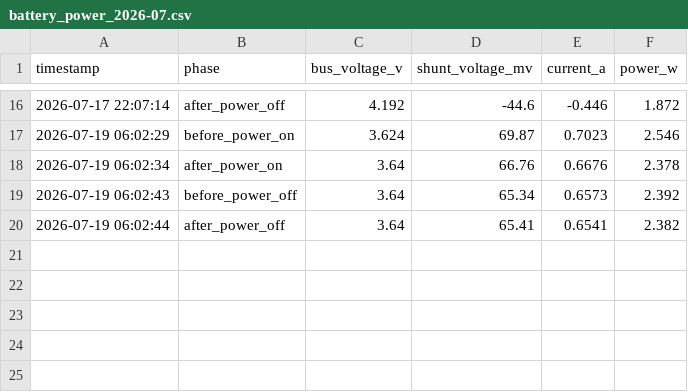
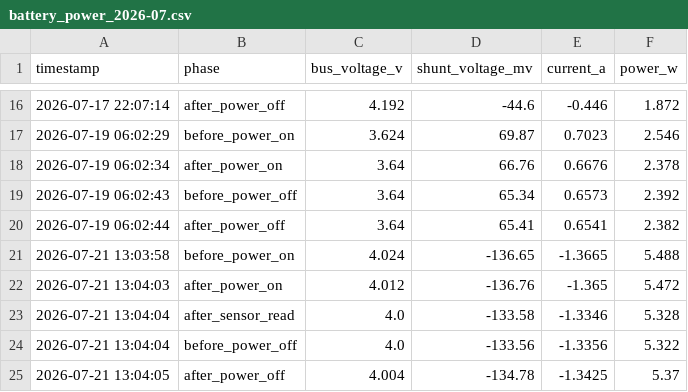
Before and after one commit to kitazakis/farm-monitor, a CSV file: logs/2026/07/battery_power_2026-07.csv, drawn as a sheet; only a part is shown, gaps mark what is left out.

```diff
--- a/logs/2026/07/battery_power_2026-07.csv
+++ b/logs/2026/07/battery_power_2026-07.csv
@@ -20 +20,6 @@ timestamp,phase,bus_voltage_v,shunt_voltage_mv,current_a,power_w
 2026-07-19 06:02:44,after_power_off,3.64,65.41,0.6541,2.382
+2026-07-21 13:03:58,before_power_on,4.024,-136.65,-1.3665,5.488
+2026-07-21 13:04:03,after_power_on,4.012,-136.76,-1.365,5.472
+2026-07-21 13:04:04,after_sensor_read,4.0,-133.58,-1.3346,5.328
+2026-07-21 13:04:04,before_power_off,4.0,-133.56,-1.3356,5.322
+2026-07-21 13:04:05,after_power_off,4.004,-134.78,-1.3425,5.37
```
Also changed, not shown: logs/2026/07/soil_2026-07.csv, 2 other files.
